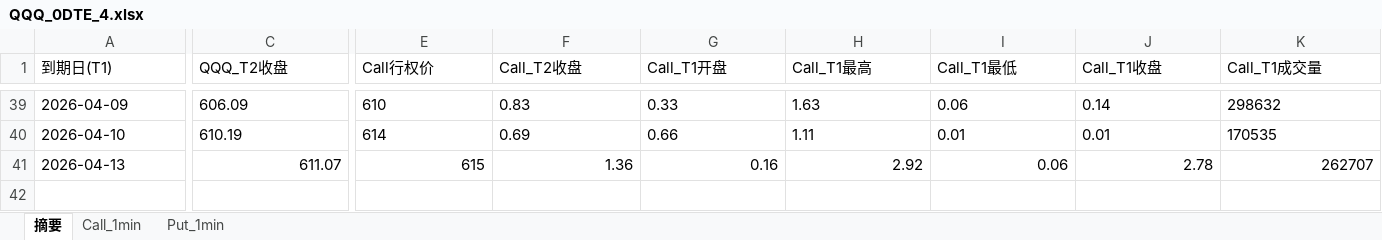
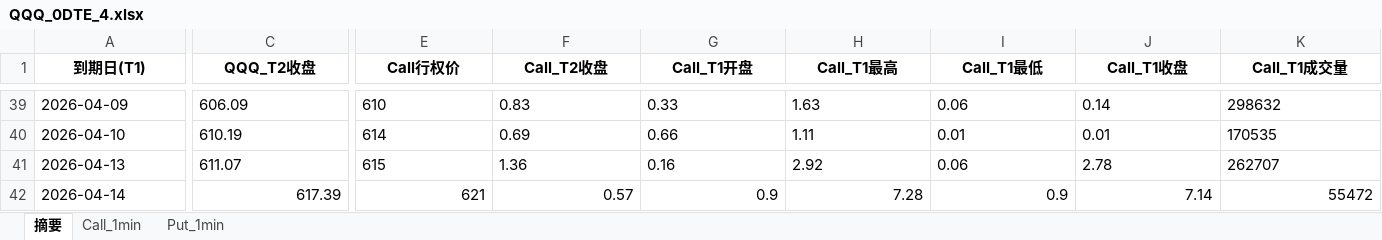
Before and after one commit to wzhihui5990-prog/stock, an Excel workbook: qqq/3-qqq末日期权日K-上下4股价的期权合同-前一天末日期权的收盘价/data/QQQ_0DTE_4.xlsx, sheet 摘要, drawn as a sheet; only a part is shown, gaps mark what is left out; values as stored, in another font and other column widths than the file's, no borders; rows hold the shown columns only; the diff covers the shown part only; the diff names each change by its address in the sheet, - before the commit and + after, or states it on an @@ line.

```diff
--- a/qqq/3-qqq末日期权日K-上下4股价的期权合同-前一天末日期权的收盘价/data/QQQ_0DTE_4.xlsx (sheet 摘要)
+++ b/qqq/3-qqq末日期权日K-上下4股价的期权合同-前一天末日期权的收盘价/data/QQQ_0DTE_4.xlsx (sheet 摘要)
@@ A1:K1 bold: off → on, alignment: left → center @@
-C41 alignment: right
+C41 alignment: left
-E41:K41 alignment: right
+E41:K41 alignment: left
+row 42: 2026-04-14 | 617.39 | 621 | 0.57 | 0.9 | 7.28 | 0.9 | 7.14 | 55472
```
Also changed, not shown: cell formats elsewhere in this sheet, sheet Call_1min, sheet Put_1min, qqq/1-qqq日K/data/qqq_market_data.xlsx, qqq/2-qqq末日期权日K-上下3股价的期权合同-前一天末日期权的收盘价/data/qqq_0dte_options_offset3.xlsx, 11 other files.
